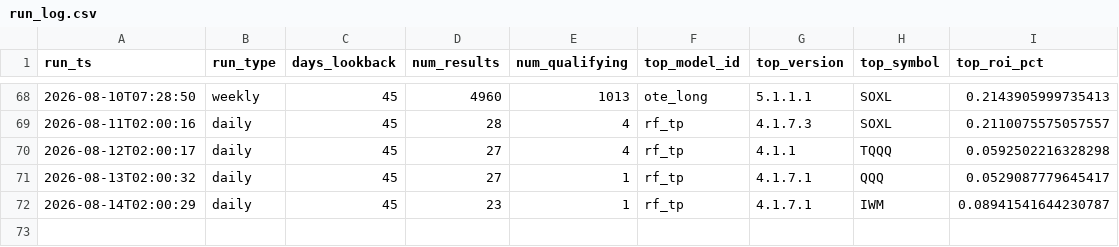
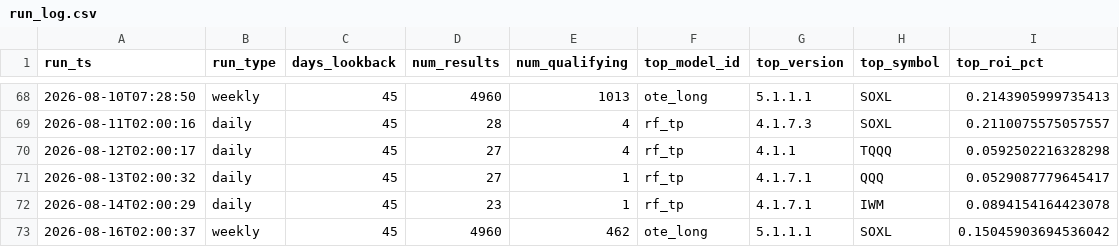
Before and after one commit to tenex-lab/auto_trading, a CSV file: registry/run_log.csv, drawn as a sheet; only a part is shown, gaps mark what is left out.

Commit message:
Weekly full run: 20260816

```diff
--- a/registry/run_log.csv
+++ b/registry/run_log.csv
@@ -71,2 +71,3 @@ run_ts,run_type,days_lookback,num_results,num_qualifying,top_model_id,top_versio
 2026-08-13T02:00:32,daily,45,27,1,rf_tp,4.1.7.1,QQQ,0.0529087779645417
-2026-08-14T02:00:29,daily,45,23,1,rf_tp,4.1.7.1,IWM,0.08941541644230787
+2026-08-14T02:00:29,daily,45,23,1,rf_tp,4.1.7.1,IWM,0.0894154164423078
+2026-08-16T02:00:37,weekly,45,4960,462,ote_long,5.1.1.1,SOXL,0.15045903694536042
```
Also changed, not shown: 2 other files.
